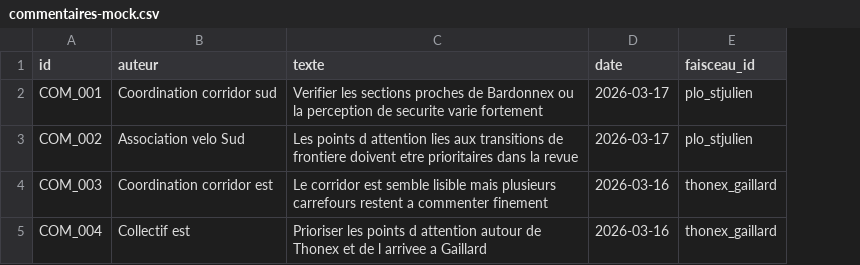
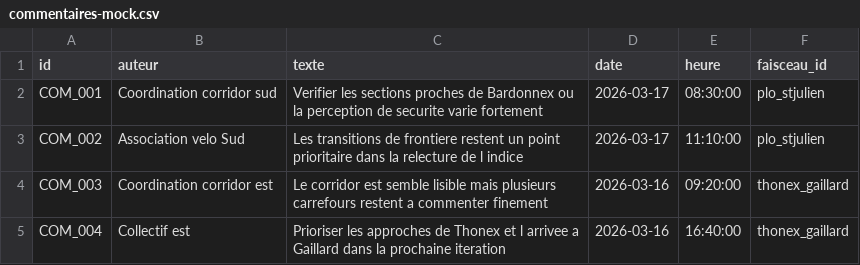
Before and after one commit to action-situee/validation-cyclabilite-gg, a CSV file: public/data/google-sheets/commentaires-mock.csv, drawn as a sheet; the diff names each change by its address in the sheet, - before the commit and + after, or states it on an @@ line.

```diff
--- a/public/data/google-sheets/commentaires-mock.csv
+++ b/public/data/google-sheets/commentaires-mock.csv
+column E (heure), rows 2-5: 08:30:00 | 11:10:00 | 09:20:00 | 16:40:00
-C3 (texte): Les points d attention lies aux transitions de frontiere doivent etre prioritaires dans la revue
+C3 (texte): Les transitions de frontiere restent un point prioritaire dans la relecture de l indice
-C5 (texte): Prioriser les points d attention autour de Thonex et de l arrivee a Gaillard
+C5 (texte): Prioriser les approches de Thonex et l arrivee a Gaillard dans la prochaine iteration
```
Also changed, not shown: public/data/google-sheets/remontees-mock.csv, 26 other files.
